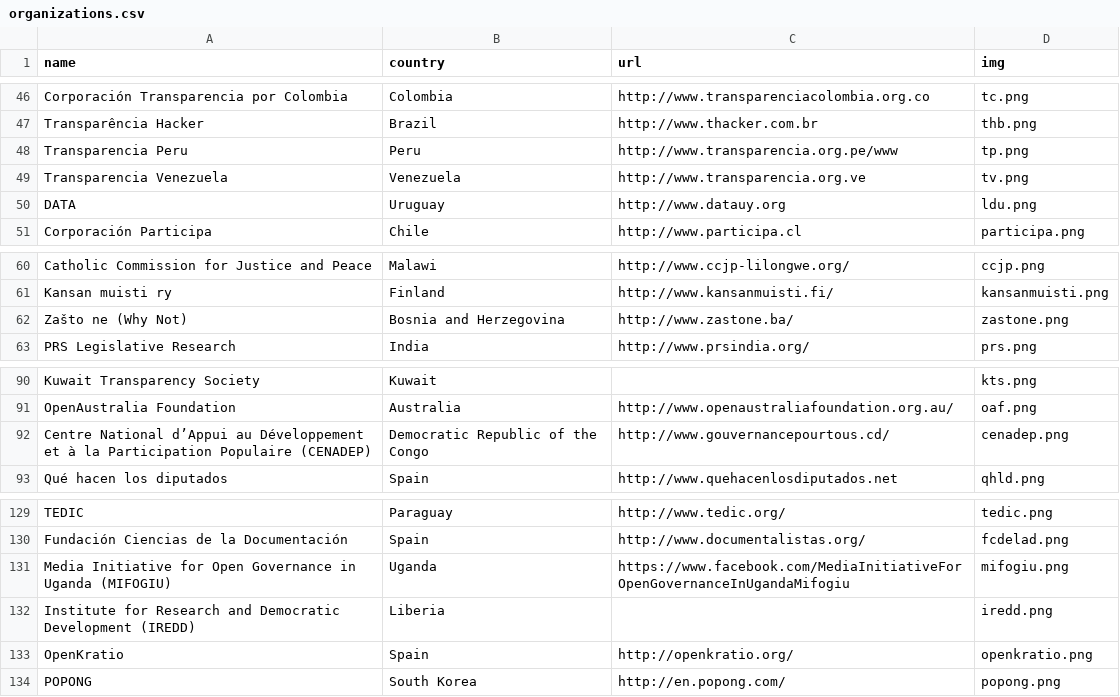
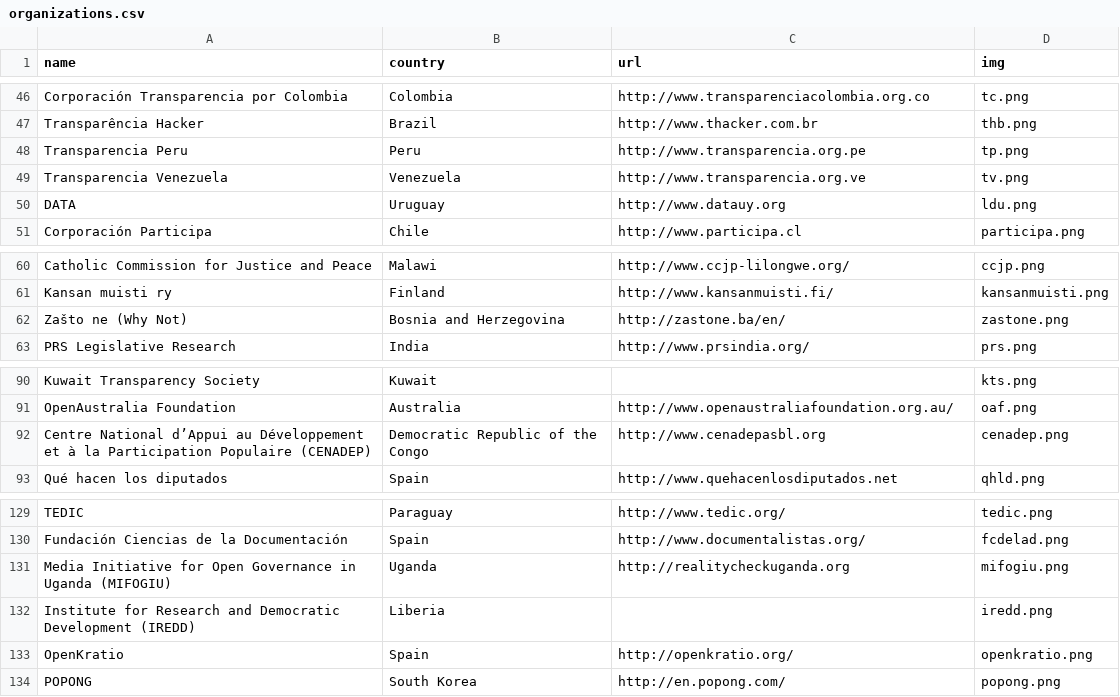
Before and after one commit to sunlightlabs/openingparliament, a CSV file: data/organizations.csv, drawn as a sheet; only a part is shown, gaps mark what is left out; the diff covers the shown part only.

```diff
--- a/data/organizations.csv
+++ b/data/organizations.csv
@@ -47,3 +47,3 @@ Corporación Transparencia por Colombia,Colombia,http://www.transparenciacolombi
 Transparência Hacker,Brazil,http://www.thacker.com.br,thb.png
-Transparencia Peru,Peru,http://www.transparencia.org.pe/www,tp.png
+Transparencia Peru,Peru,http://www.transparencia.org.pe,tp.png
 Transparencia Venezuela,Venezuela,http://www.transparencia.org.ve,tv.png
@@ -61,3 +61,3 @@ Catholic Commission for Justice and Peace,Malawi,http://www.ccjp-lilongwe.org/,c
 Kansan muisti ry,Finland,http://www.kansanmuisti.fi/,kansanmuisti.png
-Zašto ne (Why Not),Bosnia and Herzegovina,http://www.zastone.ba/,zastone.png
+Zašto ne (Why Not),Bosnia and Herzegovina,http://zastone.ba/en/,zastone.png
 PRS Legislative Research,India,http://www.prsindia.org/,prs.png
@@ -91,3 +91,3 @@ Kuwait Transparency Society,Kuwait,,kts.png
 OpenAustralia Foundation,Australia,http://www.openaustraliafoundation.org.au/,oaf.png
-Centre National d’Appui au Développement et à la Participation Populaire (CENADEP),Democratic Republic of the Congo,http://www.gouvernancepourtous.cd/,cenadep.png
+Centre National d’Appui au Développement et à la Participation Populaire (CENADEP),Democratic Republic of the Congo,http://www.cenadepasbl.org,cenadep.png
 Qué hacen los diputados,Spain,http://www.quehacenlosdiputados.net,qhld.png
@@ -130,3 +130,3 @@ TEDIC,Paraguay,http://www.tedic.org/,tedic.png
 Fundación Ciencias de la Documentación,Spain,http://www.documentalistas.org/,fcdelad.png
-Media Initiative for Open Governance in Uganda (MIFOGIU),Uganda,https://www.facebook.com/MediaInitiativeForOpenGovernanceInUgandaMifogiu,mifogiu.png
+Media Initiative for Open Governance in Uganda (MIFOGIU),Uganda,http://realitycheckuganda.org,mifogiu.png
 Institute for Research and Democratic Development (IREDD),Liberia,,iredd.png
```
Also changed, not shown: 2 added rows and 5 edited cells elsewhere in this file, 3 other files.
